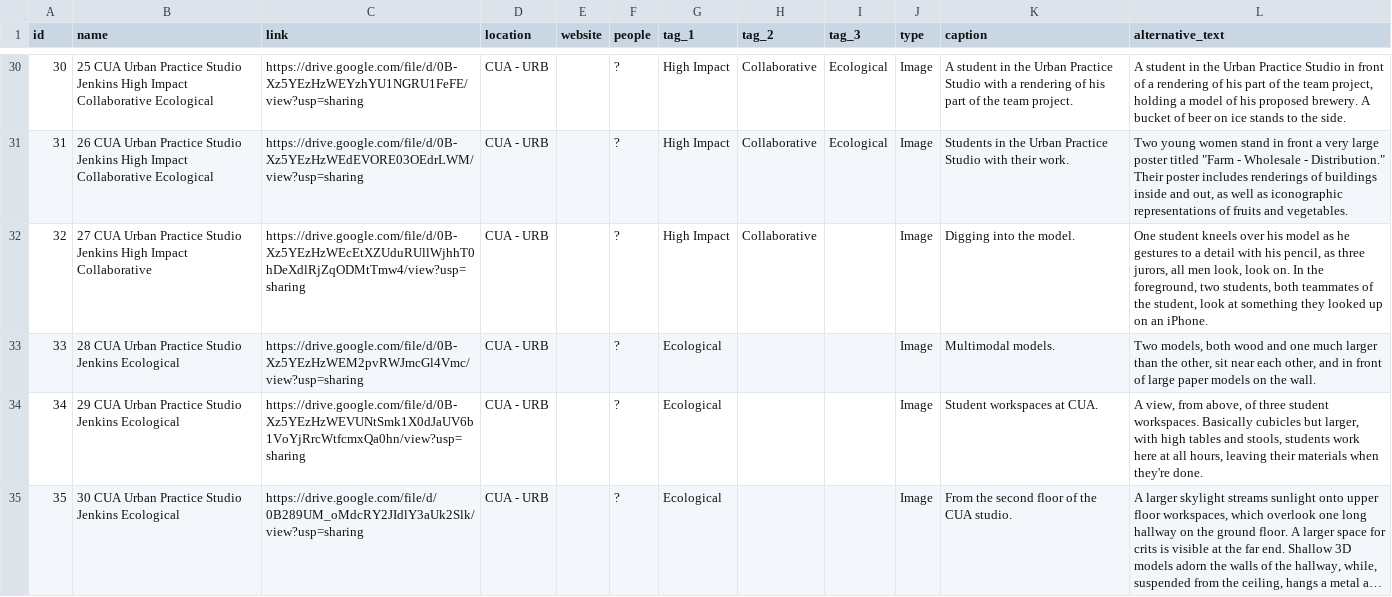
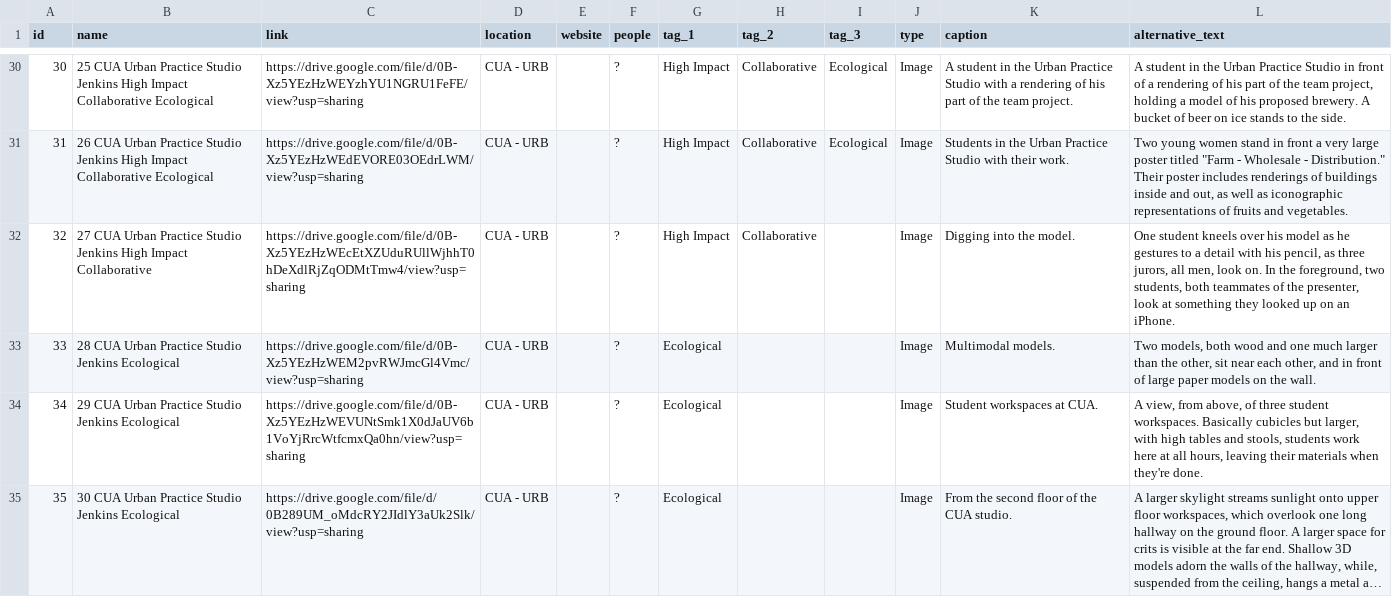
Before and after one commit to mpavesich/designpedagogy.github.io, a CSV file: _data/media.csv, drawn as a sheet; only a part is shown, gaps mark what is left out; long unchanged cells end in ….

Commit message:
Editorial corrections on caption.

```diff
--- a/_data/media.csv
+++ b/_data/media.csv
@@ -32,3 +32,3 @@ id,name,link,location,website,people,tag_1,tag_2,tag_3,type,caption,alternative_
 31,26 CUA Urban Practice Studio Jenkins High Impact Collaborative Ecological,https://drive.google.com/file/d/0B-Xz5YEzHzWEdEVORE03OEdrLWM/view?usp=sharing,CUA - URB,,?,High Impact,Collaborative,Ecological,Image,Students in the Urban Practice Studio with their work.,"Two young women stand in front a very large poster titled ""Farm - Wholesale - Distribution."" Their poster includes renderings of buildings inside and out, as well as iconographic representations of fruits and vegetables. "
-32,27 CUA Urban Practice Studio Jenkins High Impact Collaborative,https://drive.google.com/file/d/0B-Xz5YEzHzWEcEtXZUduRUllWjhhT0hDeXdlRjZqODMtTmw4/view?usp=sharing,CUA - URB,,?,High Impact,Collaborative,,Image,Digging into the model.,"One student kneels over his model as he gestures to a detail with his pencil, as three jurors, all men look, look on. In the foreground, two students, both teammates of the student, look at something they looked up on an iPhone."
+32,27 CUA Urban Practice Studio Jenkins High Impact Collaborative,https://drive.google.com/file/d/0B-Xz5YEzHzWEcEtXZUduRUllWjhhT0hDeXdlRjZqODMtTmw4/view?usp=sharing,CUA - URB,,?,High Impact,Collaborative,,Image,Digging into the model.,"One student kneels over his model as he gestures to a detail with his pencil, as three jurors, all men, look on. In the foreground, two students, both teammates of the presenter, look at something they looked up on an iPhone."
 33,28 CUA Urban Practice Studio Jenkins Ecological,https://drive.google.com/file/d/0B-Xz5YEzHzWEM2pvRWJmcGl4Vmc/view?usp=sharing,CUA - URB,,?,Ecological ,,,Image,Multimodal models.,"Two models, both wood and one much larger than the other, sit near each other, and in front of large paper models on the wall."
```
